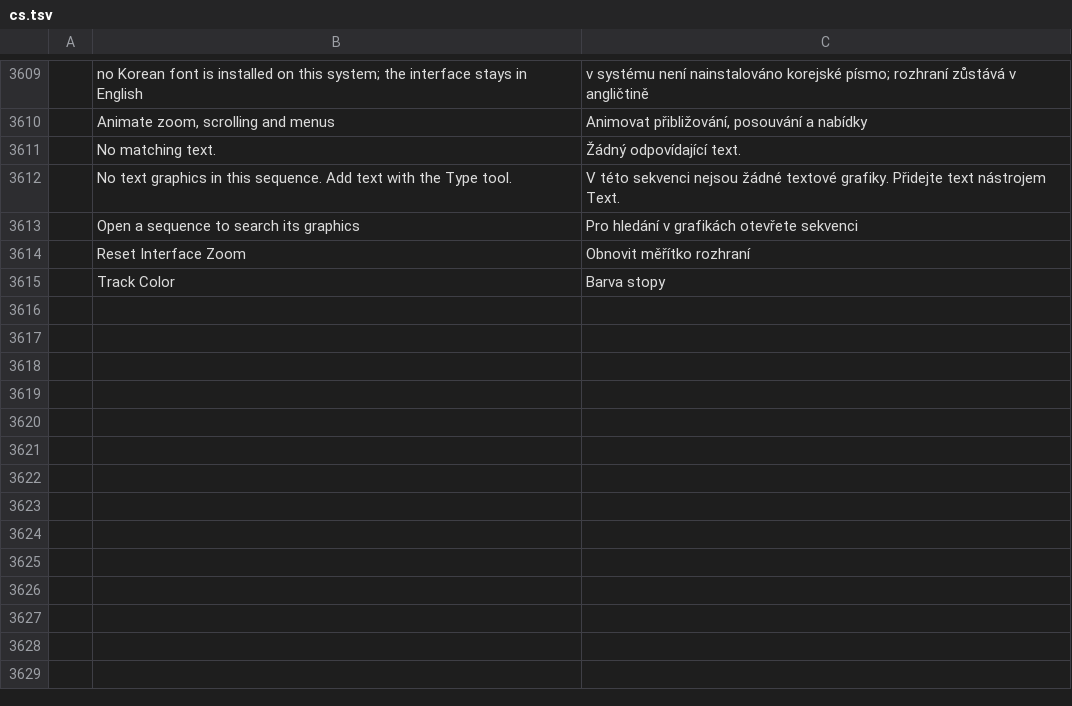
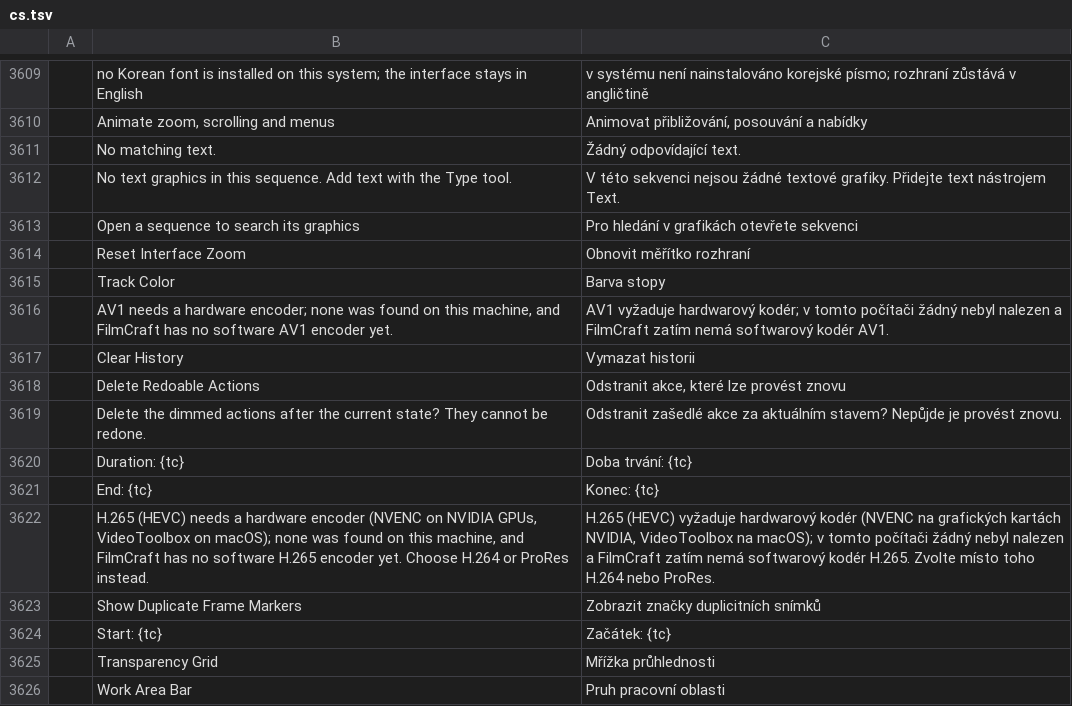
Before and after one commit to ASTOHACKER/filmcraft, a TSV file: crates/ui-egui/src/i18n/cs.tsv, drawn as a sheet; only a part is shown, gaps mark what is left out; the diff names each change by its address in the sheet, - before the commit and + after, or states it on an @@ line.

```diff
--- a/crates/ui-egui/src/i18n/cs.tsv
+++ b/crates/ui-egui/src/i18n/cs.tsv
+row 3616:  | AV1 needs a hardware encoder; none was found on this machine, and FilmCraft has no software AV1 encoder yet. | AV1 vyžaduje hardwarový kodér; v tomto počítači žádný nebyl nalezen a FilmCraft zatím nemá softwarový kodér AV1.
+row 3617:  | Clear History | Vymazat historii
+row 3618:  | Delete Redoable Actions | Odstranit akce, které lze provést znovu
+row 3619:  | Delete the dimmed actions after the current state? They cannot be redone. | Odstranit zašedlé akce za aktuálním stavem? Nepůjde je provést znovu.
+row 3620:  | Duration: {tc} | Doba trvání: {tc}
+row 3621:  | End: {tc} | Konec: {tc}
+row 3622:  | H.265 (HEVC) needs a hardware encoder (NVENC on NVIDIA GPUs, VideoToolbox on macOS); none was found on this machine, and FilmCraft has no software H.265 encoder yet. Choose H.264 or ProRes instead. | H.265 (HEVC) vyžaduje hardwarový kodér (NVENC na grafických kartách NVIDIA, VideoToolbox na macOS); v tomto počítači žádný nebyl nalezen a FilmCraft zatím nemá softwarový kodér H.265. Zvolte místo toho H.264 nebo ProRes.
+row 3623:  | Show Duplicate Frame Markers | Zobrazit značky duplicitních snímků
+row 3624:  | Start: {tc} | Začátek: {tc}
+row 3625:  | Transparency Grid | Mřížka průhlednosti
+row 3626:  | Work Area Bar | Pruh pracovní oblasti
```
Also changed, not shown: 1 other file.
